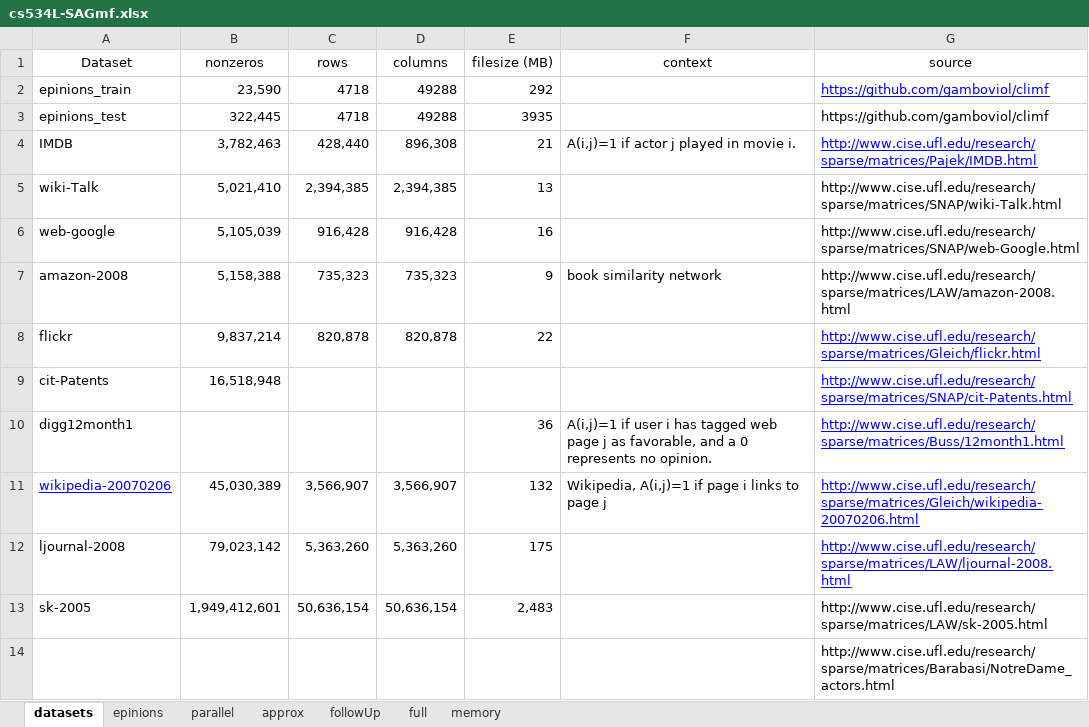
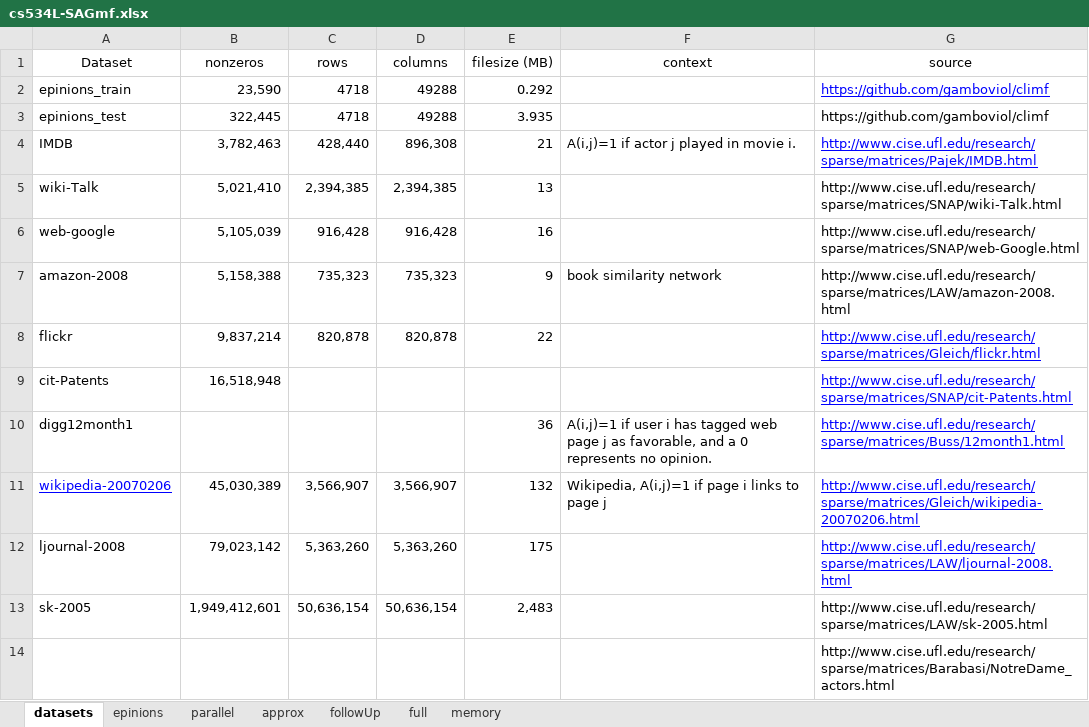
Before and after one commit to jamestklo/MatrixFactorizationMatlab, an Excel workbook: cs534L-SAGmf.xlsx, sheet datasets, drawn as a sheet; values as stored, in another font and other column widths than the file's, no borders; the diff names each change by its address in the sheet, - before the commit and + after, or states it on an @@ line.

```diff
--- a/cs534L-SAGmf.xlsx (sheet datasets)
+++ b/cs534L-SAGmf.xlsx (sheet datasets)
-E2 (filesize (MB)): 292
+E2 (filesize (MB)): 0.292
-E3 (filesize (MB)): 3935
+E3 (filesize (MB)): 3.935
```
Also changed, not shown: sheet approx, formulas that keep their value, 8 other files.
